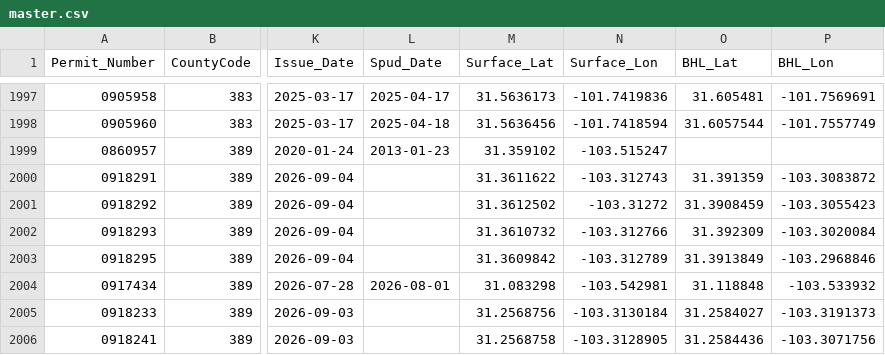
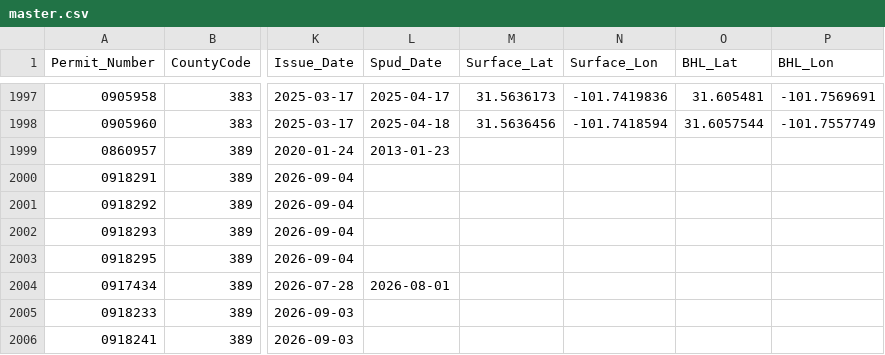
Before and after one commit to mapmaticsgis-maker/gis-permit-intel, a CSV file: data/tx/master.csv, drawn as a sheet; only a part is shown, gaps mark what is left out; the diff covers the shown part only; the diff names each change by its address in the sheet, - before the commit and + after, or states it on an @@ line.

```diff
--- a/data/tx/master.csv
+++ b/data/tx/master.csv
-M1999 (Surface_Lat): 31.359102
+M1999 (Surface_Lat): (empty)
-N1999 (Surface_Lon): -103.515247
+N1999 (Surface_Lon): (empty)
-M2000 (Surface_Lat): 31.3611622
+M2000 (Surface_Lat): (empty)
-N2000 (Surface_Lon): -103.312743
+N2000 (Surface_Lon): (empty)
-O2000 (BHL_Lat): 31.391359
+O2000 (BHL_Lat): (empty)
-P2000 (BHL_Lon): -103.3083872
+P2000 (BHL_Lon): (empty)
-M2001 (Surface_Lat): 31.3612502
+M2001 (Surface_Lat): (empty)
-N2001 (Surface_Lon): -103.31272
+N2001 (Surface_Lon): (empty)
-O2001 (BHL_Lat): 31.3908459
+O2001 (BHL_Lat): (empty)
-P2001 (BHL_Lon): -103.3055423
+P2001 (BHL_Lon): (empty)
-M2002 (Surface_Lat): 31.3610732
+M2002 (Surface_Lat): (empty)
-N2002 (Surface_Lon): -103.312766
+N2002 (Surface_Lon): (empty)
-O2002 (BHL_Lat): 31.392309
+O2002 (BHL_Lat): (empty)
-P2002 (BHL_Lon): -103.3020084
+P2002 (BHL_Lon): (empty)
-M2003 (Surface_Lat): 31.3609842
+M2003 (Surface_Lat): (empty)
-N2003 (Surface_Lon): -103.312789
+N2003 (Surface_Lon): (empty)
-O2003 (BHL_Lat): 31.3913849
+O2003 (BHL_Lat): (empty)
-P2003 (BHL_Lon): -103.2968846
+P2003 (BHL_Lon): (empty)
-M2004 (Surface_Lat): 31.083298
+M2004 (Surface_Lat): (empty)
-N2004 (Surface_Lon): -103.542981
+N2004 (Surface_Lon): (empty)
-O2004 (BHL_Lat): 31.118848
+O2004 (BHL_Lat): (empty)
-P2004 (BHL_Lon): -103.533932
+P2004 (BHL_Lon): (empty)
-M2005 (Surface_Lat): 31.2568756
+M2005 (Surface_Lat): (empty)
-N2005 (Surface_Lon): -103.3130184
+N2005 (Surface_Lon): (empty)
-O2005 (BHL_Lat): 31.2584027
+O2005 (BHL_Lat): (empty)
-P2005 (BHL_Lon): -103.3191373
+P2005 (BHL_Lon): (empty)
-M2006 (Surface_Lat): 31.2568758
+M2006 (Surface_Lat): (empty)
-N2006 (Surface_Lon): -103.3128905
+N2006 (Surface_Lon): (empty)
-O2006 (BHL_Lat): 31.2584436
+O2006 (BHL_Lat): (empty)
-P2006 (BHL_Lon): -103.3071756
+P2006 (BHL_Lon): (empty)
```
Also changed, not shown: 88 edited cells elsewhere in this file, data/tx/ledger.csv, 1 other file.
